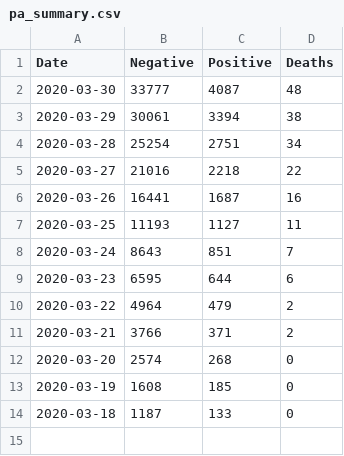
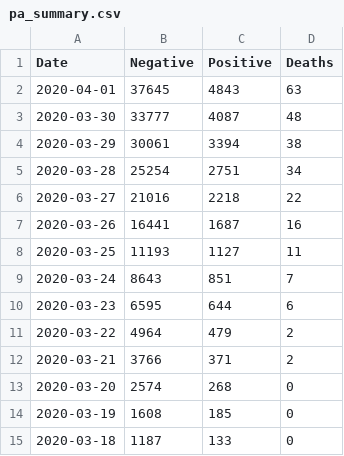
Before and after one commit to bchan01/covid-19-data-analysis, a CSV file: pa_summary.csv, drawn as a sheet; the diff names each change by its address in the sheet, - before the commit and + after, or states it on an @@ line.

```diff
--- a/pa_summary.csv
+++ b/pa_summary.csv
+row 2: 2020-04-01 | 37645 | 4843 | 63
```
Also changed, not shown: 5 other files.
